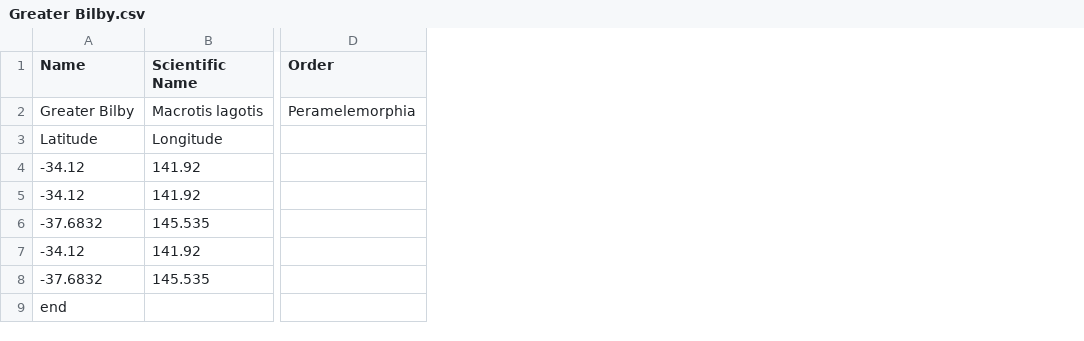
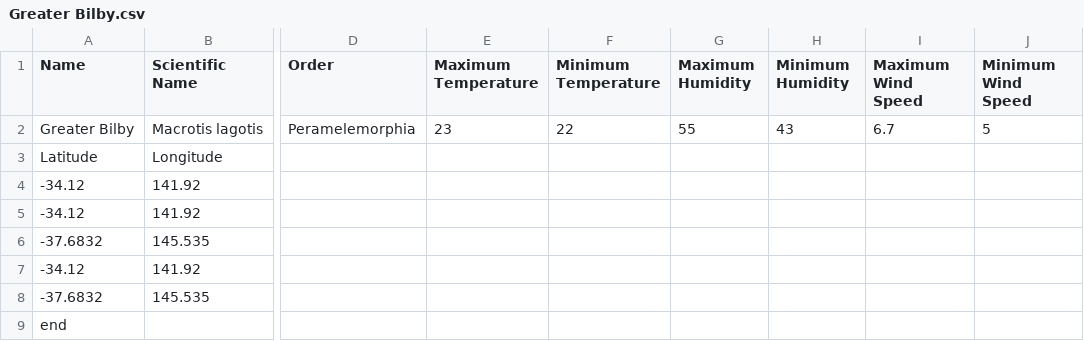
Before and after one commit to morning93tang/AnimalSpeak, a CSV file: backend/source/animalsspeak/datasets/Greater Bilby.csv, drawn as a sheet; only a part is shown, gaps mark what is left out; the diff names each change by its address in the sheet, - before the commit and + after, or states it on an @@ line.

Commit message:
Update Greater Bilby.csv

```diff
--- a/backend/source/animalsspeak/datasets/Greater Bilby.csv
+++ b/backend/source/animalsspeak/datasets/Greater Bilby.csv
+column E (Maximum Temperature), row 2: 23
+column F (Minimum Temperature), row 2: 22
+column G (Maximum Humidity), row 2: 55
+column H (Minimum Humidity), row 2: 43
+column I (Maximum Wind Speed), row 2: 6.7
+column J (Minimum Wind Speed), row 2: 5
```
